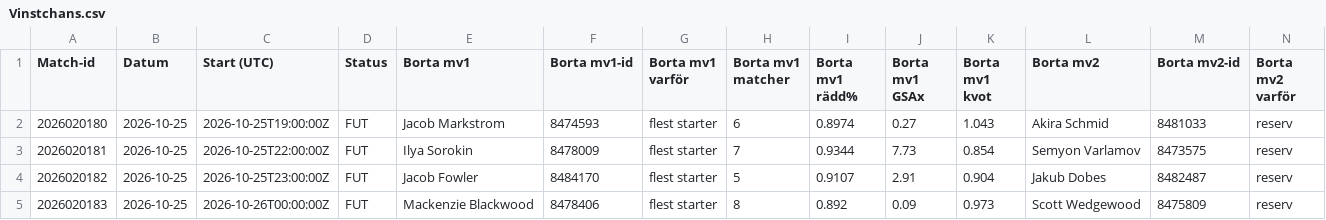
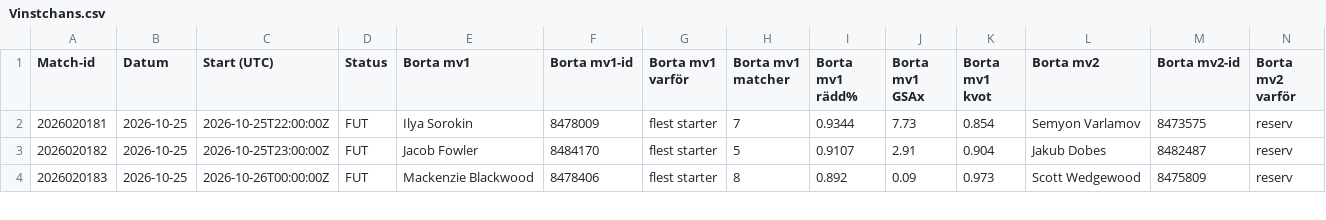
Before and after one commit to emilving/Slotline, a CSV file: statistik/Vinstchans.csv, drawn as a sheet; only a part is shown; rows hold the shown columns only; the diff names each change by its address in the sheet, - before the commit and + after, or states it on an @@ line.

```diff
--- a/statistik/Vinstchans.csv
+++ b/statistik/Vinstchans.csv
-row 2: 2026020180 | 2026-10-25 | 2026-10-25T19:00:00Z | FUT | Jacob Markstrom | 8474593 | flest starter | 6 | 0.8974 | 0.27 | 1.043 | Akira Schmid | 8481033 | reserv
```
